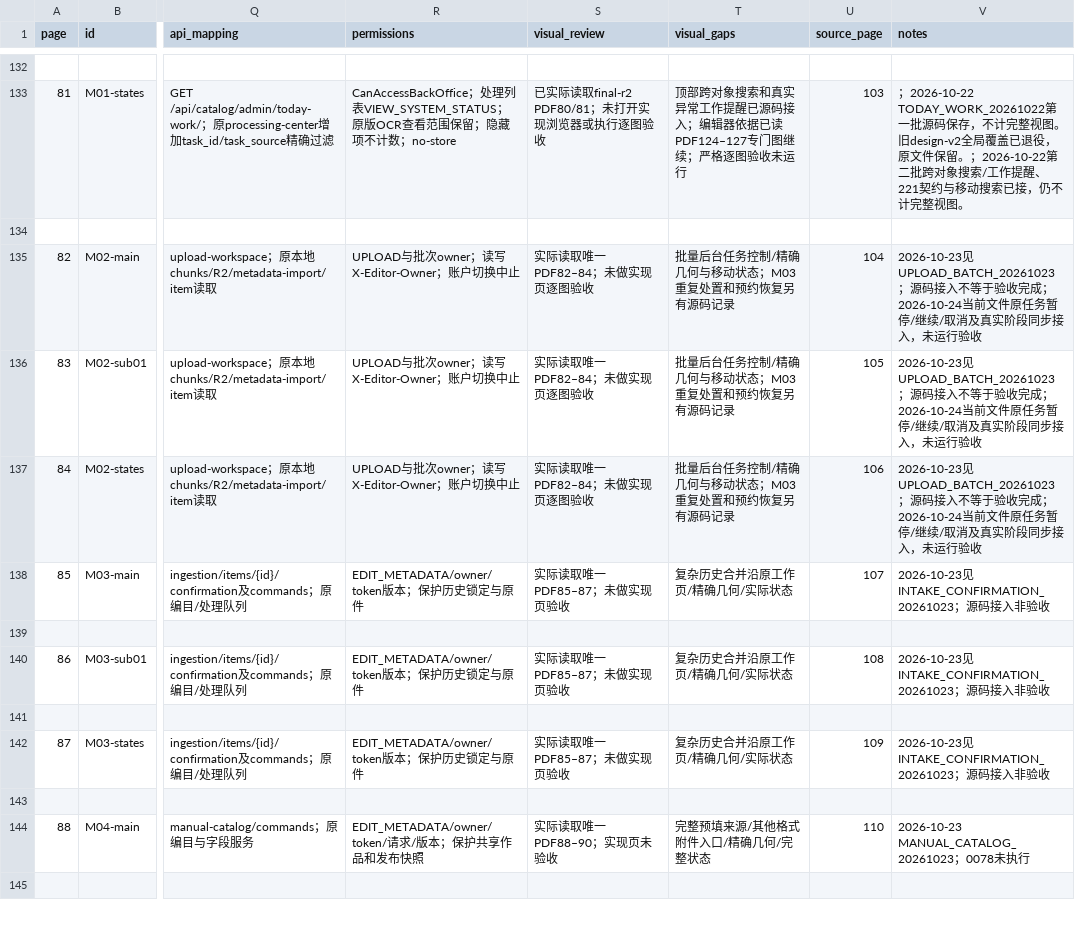
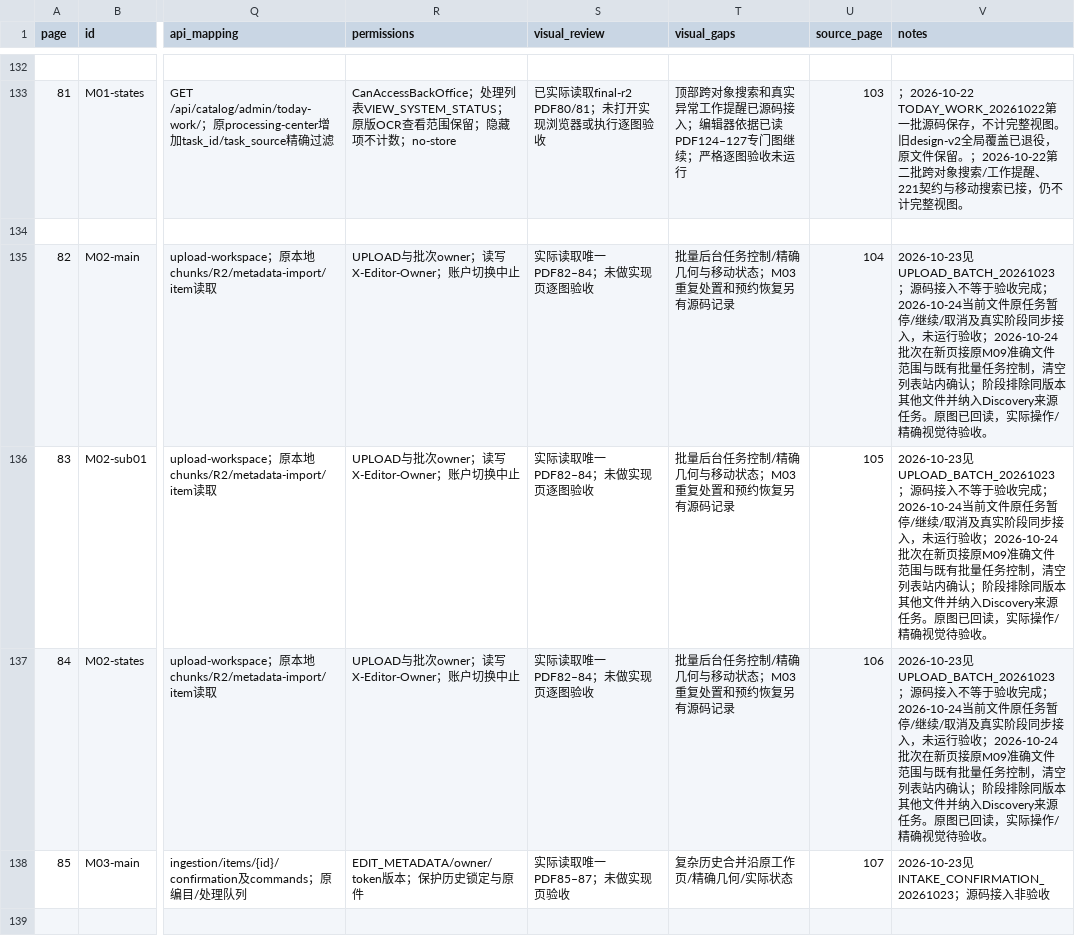
Before and after one commit to WinstonMo0807/social-theory-library, a CSV file: docs/stl4/ATLAS_INDEX.csv, drawn as a sheet; only a part is shown, gaps mark what is left out; the shorter side is filled out with more unchanged rows; the diff names each change by its address in the sheet, - before the commit and + after, or states it on an @@ line.

```diff
--- a/docs/stl4/ATLAS_INDEX.csv
+++ b/docs/stl4/ATLAS_INDEX.csv
-V135:V137 (notes): …运行验收
+V135:V137 (notes): …运行验收；2026-10-24批次在新页接原M09准确文件范围与既有批量任务控制，清空列表站内确认；阶段排除同版本其他文件并纳入Discovery来源任务。原图已回读，实际操作/精确视觉待验收。
```
Also changed, not shown: 17 other files.
